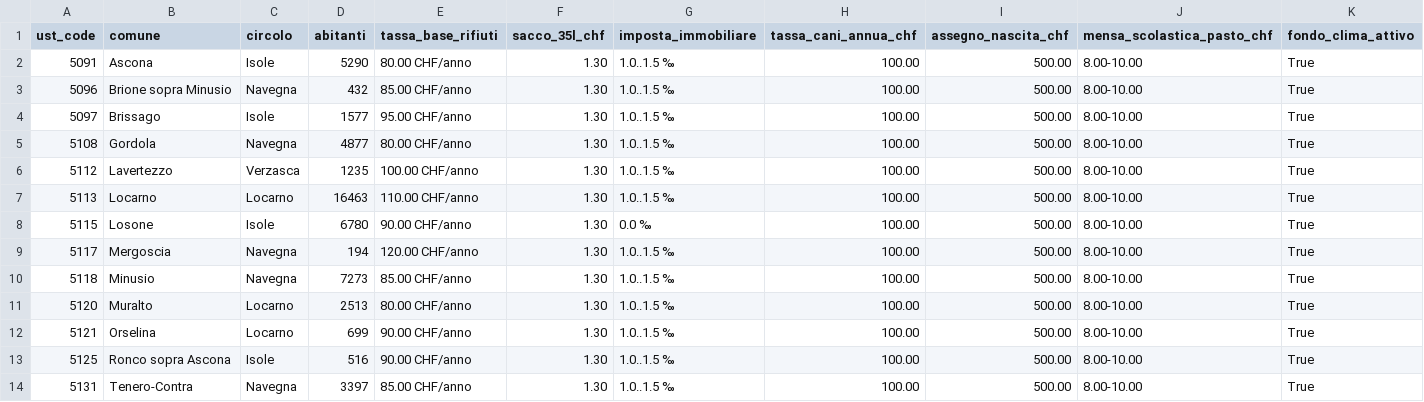
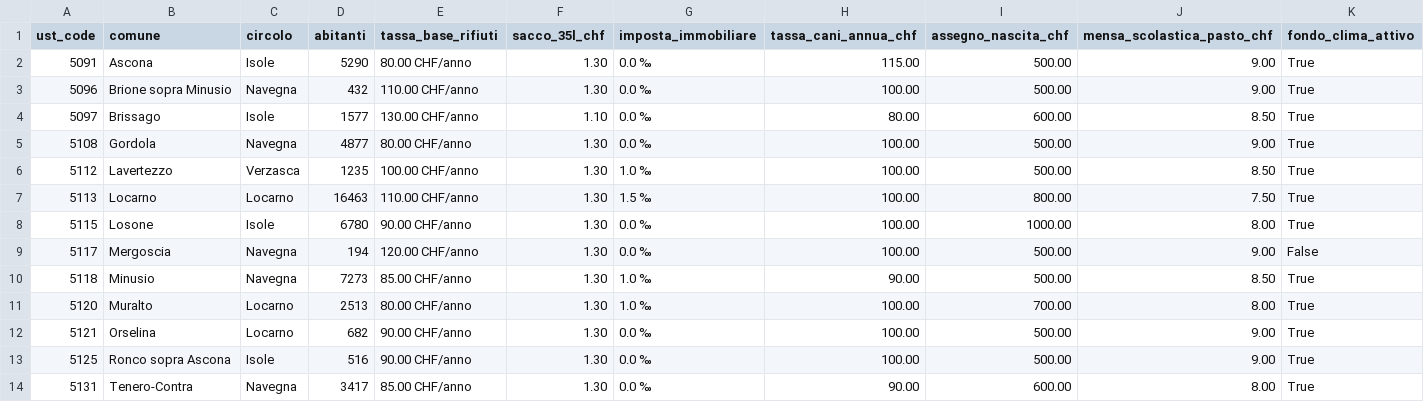
Before and after one commit to Toroinpiedi97/ofcl-locarnese, a CSV file: web/public/data/opendata/tariffe_sussidi_comunali.csv, drawn as a sheet; only a part is shown; the diff covers the shown part only.

```diff
--- a/web/public/data/opendata/tariffe_sussidi_comunali.csv
+++ b/web/public/data/opendata/tariffe_sussidi_comunali.csv
@@ -1,14 +1,14 @@
 ust_code,comune,circolo,abitanti,tassa_base_rifiuti,sacco_35l_chf,imposta_immobiliare,tassa_cani_annua_chf,assegno_nascita_chf,mensa_scolastica_pasto_chf,fondo_clima_attivo
-5091,Ascona,Isole,5290,80.00 CHF/anno,1.30,1.0..1.5 ‰,100.00,500.00,8.00-10.00,True
-5096,Brione sopra Minusio,Navegna,432,85.00 CHF/anno,1.30,1.0..1.5 ‰,100.00,500.00,8.00-10.00,True
-5097,Brissago,Isole,1577,95.00 CHF/anno,1.30,1.0..1.5 ‰,100.00,500.00,8.00-10.00,True
-5108,Gordola,Navegna,4877,80.00 CHF/anno,1.30,1.0..1.5 ‰,100.00,500.00,8.00-10.00,True
-5112,Lavertezzo,Verzasca,1235,100.00 CHF/anno,1.30,1.0..1.5 ‰,100.00,500.00,8.00-10.00,True
-5113,Locarno,Locarno,16463,110.00 CHF/anno,1.30,1.0..1.5 ‰,100.00,500.00,8.00-10.00,True
-5115,Losone,Isole,6780,90.00 CHF/anno,1.30,0.0 ‰,100.00,500.00,8.00-10.00,True
-5117,Mergoscia,Navegna,194,120.00 CHF/anno,1.30,1.0..1.5 ‰,100.00,500.00,8.00-10.00,True
-5118,Minusio,Navegna,7273,85.00 CHF/anno,1.30,1.0..1.5 ‰,100.00,500.00,8.00-10.00,True
-5120,Muralto,Locarno,2513,80.00 CHF/anno,1.30,1.0..1.5 ‰,100.00,500.00,8.00-10.00,True
-5121,Orselina,Locarno,699,90.00 CHF/anno,1.30,1.0..1.5 ‰,100.00,500.00,8.00-10.00,True
-5125,Ronco sopra Ascona,Isole,516,90.00 CHF/anno,1.30,1.0..1.5 ‰,100.00,500.00,8.00-10.00,True
-5131,Tenero-Contra,Navegna,3397,85.00 CHF/anno,1.30,1.0..1.5 ‰,100.00,500.00,8.00-10.00,True
+5091,Ascona,Isole,5290,80.00 CHF/anno,1.30,0.0 ‰,115.00,500.00,9.00,True
+5096,Brione sopra Minusio,Navegna,432,110.00 CHF/anno,1.30,0.0 ‰,100.00,500.00,9.00,True
+5097,Brissago,Isole,1577,130.00 CHF/anno,1.10,0.0 ‰,80.00,600.00,8.50,True
+5108,Gordola,Navegna,4877,80.00 CHF/anno,1.30,0.0 ‰,100.00,500.00,9.00,True
+5112,Lavertezzo,Verzasca,1235,100.00 CHF/anno,1.30,1.0 ‰,100.00,500.00,8.50,True
+5113,Locarno,Locarno,16463,110.00 CHF/anno,1.30,1.5 ‰,100.00,800.00,7.50,True
+5115,Losone,Isole,6780,90.00 CHF/anno,1.30,0.0 ‰,100.00,1000.00,8.00,True
+5117,Mergoscia,Navegna,194,120.00 CHF/anno,1.30,0.0 ‰,100.00,500.00,9.00,False
+5118,Minusio,Navegna,7273,85.00 CHF/anno,1.30,1.0 ‰,90.00,500.00,8.50,True
+5120,Muralto,Locarno,2513,80.00 CHF/anno,1.30,1.0 ‰,100.00,700.00,8.00,True
+5121,Orselina,Locarno,682,90.00 CHF/anno,1.30,0.0 ‰,100.00,500.00,9.00,True
+5125,Ronco sopra Ascona,Isole,516,90.00 CHF/anno,1.30,0.0 ‰,100.00,500.00,9.00,True
+5131,Tenero-Contra,Navegna,3417,85.00 CHF/anno,1.30,0.0 ‰,90.00,600.00,8.00,True
```
Also changed, not shown: 20 edited cells elsewhere in this file, web/public/data/opendata/tariffe_sussidi_comunali_excel_ch.csv, 11 other files.
